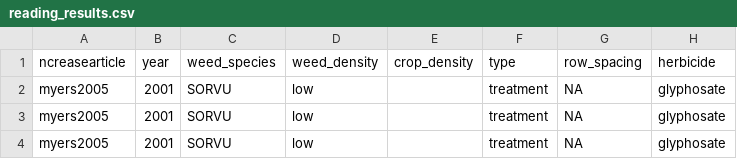
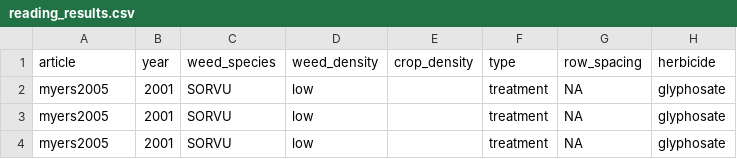
Before and after one commit to Norival/rapport_biblio, a CSV file: R/datas/reading_results.csv, drawn as a sheet; only a part is shown; the diff names each change by its address in the sheet, - before the commit and + after, or states it on an @@ line.

Commit message:
fix colname in results grid

```diff
--- a/R/datas/reading_results.csv
+++ b/R/datas/reading_results.csv
-A1: ncreasearticle
+A1: article
```
